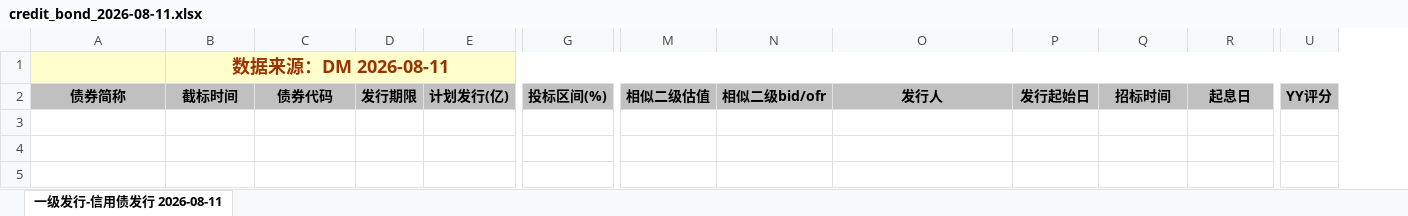
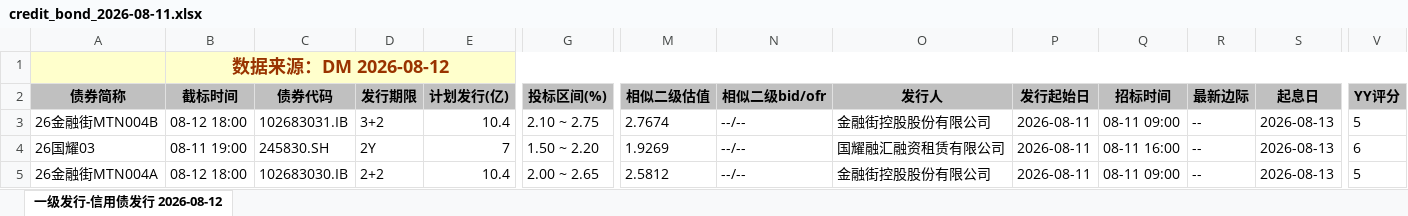
Before and after one commit to geomouse/innodealing-bond-export, an Excel workbook: data/credit_bond_2026-08-11.xlsx, sheet 一级发行-信用债发行 2026-08-12, drawn as a sheet; only a part is shown, gaps mark what is left out; values as stored, in another font and other column widths than the file's, no borders; charts and pictures not drawn; rows hold the shown columns only; the diff names each change by its address in the sheet, - before the commit and + after, or states it on an @@ line.

```diff
--- a/data/credit_bond_2026-08-11.xlsx (sheet 一级发行-信用债发行 2026-08-12)
+++ b/data/credit_bond_2026-08-11.xlsx (sheet 一级发行-信用债发行 2026-08-12)
-sheet tab: 一级发行-信用债发行 2026-08-11
+sheet tab: 一级发行-信用债发行 2026-08-12
+column R (最新边际), empty
-B1 (截标时间): 数据来源：DM 2026-08-11
+B1 (截标时间): 数据来源：DM 2026-08-12
+row 3: 26金融街MTN004B | 08-12 18:00 | 102683031.IB | 3+2 | 10.4 | 2.10 ~ 2.75 | 2.7674 | --/-- | 金融街控股股份有限公司 | 2026-08-11 | 08-11 09:00 | -- | 2026-08-13 | 5
+row 4: 26国耀03 | 08-11 19:00 | 245830.SH | 2Y | 7 | 1.50 ~ 2.20 | 1.9269 | --/-- | 国耀融汇融资租赁有限公司 | 2026-08-11 | 08-11 16:00 | -- | 2026-08-13 | 6
+row 5: 26金融街MTN004A | 08-12 18:00 | 102683030.IB | 2+2 | 10.4 | 2.00 ~ 2.65 | 2.5812 | --/-- | 金融街控股股份有限公司 | 2026-08-11 | 08-11 09:00 | -- | 2026-08-13 | 5
```
Also changed, not shown: data/credit_bond_2026-08-06.xlsx, data/credit_bond_2026-08-07.xlsx, 5 other files.
